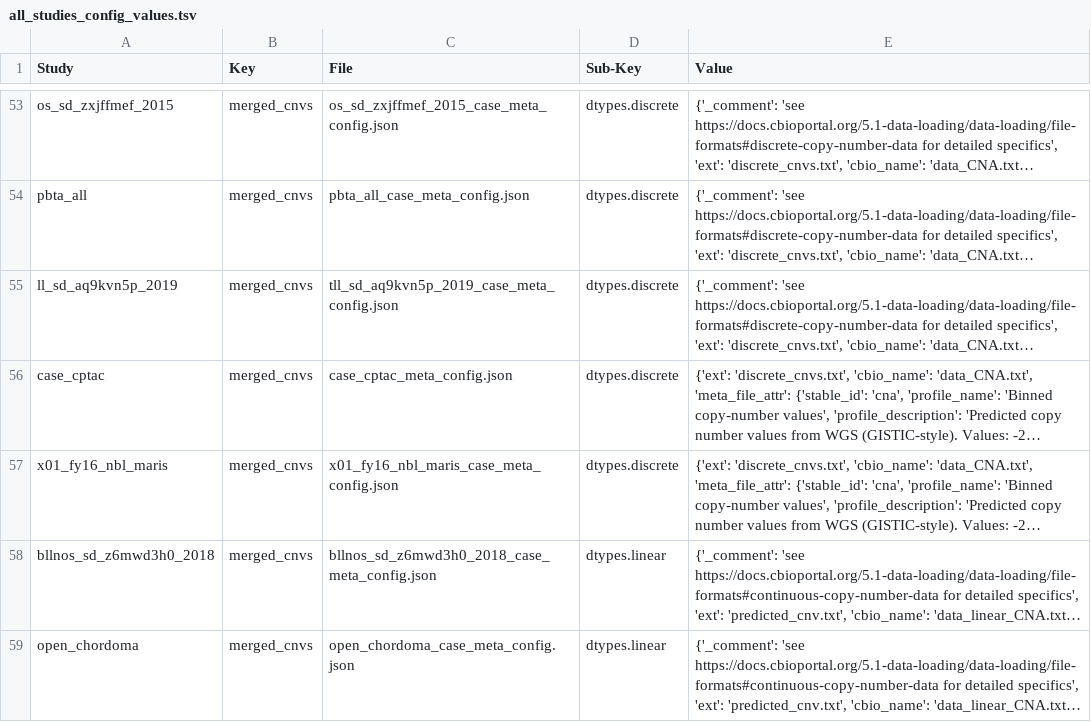
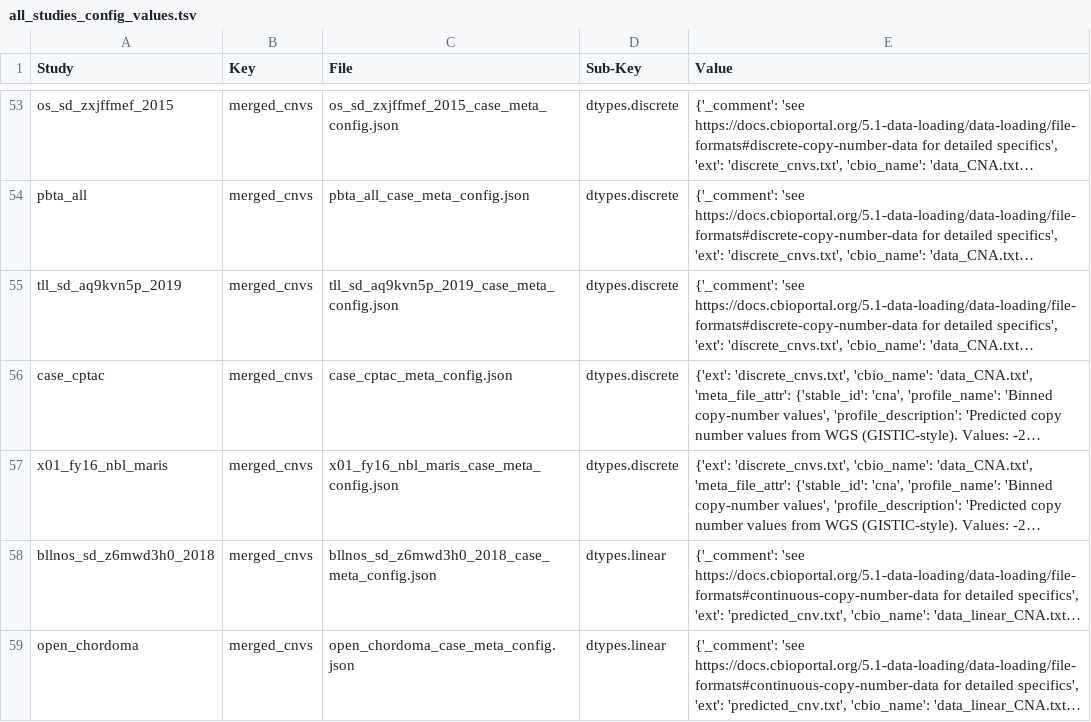
Before and after one commit to kids-first/kf-cbioportal-etl-refs, a TSV file: STUDY_CONFIGS/all_studies_config_values.tsv, drawn as a sheet; only a part is shown, gaps mark what is left out; long unchanged cells end in …; the diff names each change by its address in the sheet, - before the commit and + after, or states it on an @@ line.

Commit message:
:wrench: fixed errant study ID

```diff
--- a/STUDY_CONFIGS/all_studies_config_values.tsv
+++ b/STUDY_CONFIGS/all_studies_config_values.tsv
-A55 (Study): ll_sd_aq9kvn5p_2019
+A55 (Study): tll_sd_aq9kvn5p_2019
```
